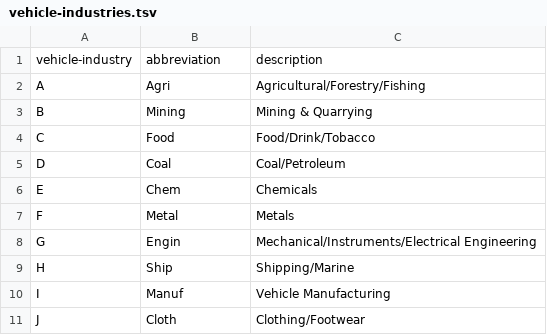
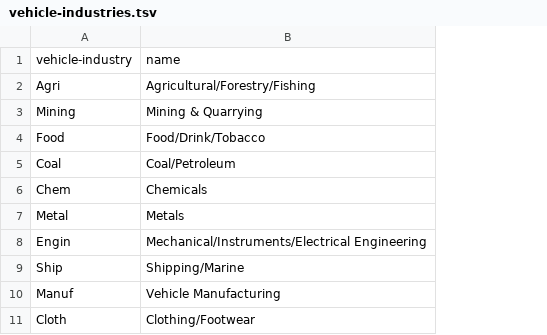
Before and after one commit to openregister/vechicle-data, a TSV file: data/vehicle-industry/vehicle-industries.tsv, drawn as a sheet; only a part is shown; removed rows and columns are numbered as before the commit, all else as after; the diff names each change by its address in the sheet, - before the commit and + after, or states it on an @@ line.

Commit message:
Tidied-up vehicle-industry
removed legacy code

```diff
--- a/data/vehicle-industry/vehicle-industries.tsv
+++ b/data/vehicle-industry/vehicle-industries.tsv
-column A, rows 2-11: A | B | C | D | E | F | G | H | I | J
-row 1: vehicle-industry | abbreviation | description
+row 1: vehicle-industry | name
```
